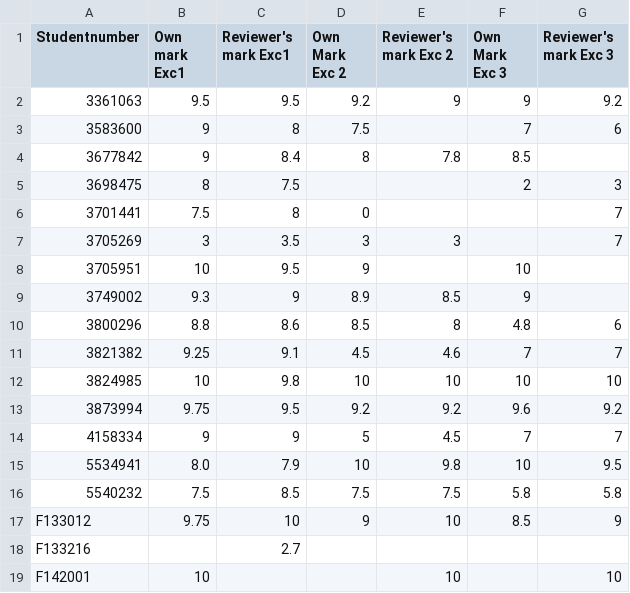
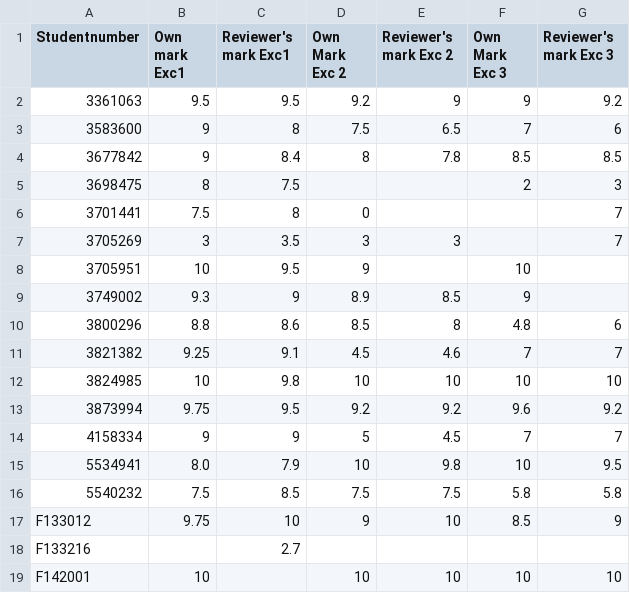
Before and after one commit to phile314/TPT-2014, a CSV file: Marks.csv, drawn as a sheet.

Commit message:
Update Marks.csv

```diff
--- a/Marks.csv
+++ b/Marks.csv
@@ -2,4 +2,4 @@ Studentnumber, Own mark Exc1, Reviewer's mark Exc1, Own Mark Exc 2, Reviewer's m
 3361063, 9.5 , 9.5, 9.2 , 9  , 9  , 9.2
-3583600, 9   ,   8, 7.5 ,    , 7  , 6
-3677842, 9   , 8.4, 8   , 7.8, 8.5,
+3583600, 9   ,   8, 7.5 , 6.5, 7  , 6
+3677842, 9   , 8.4, 8   , 7.8, 8.5, 8.5
 3698475, 8   , 7.5,     ,    , 2  , 3
@@ -18,2 +18,2 @@ F133012, 9.75, 10 , 9   , 10 , 8.5, 9
 F133216,     , 2.7,     ,    ,    ,
-F142001, 10  ,    ,     , 10 ,    , 10
+F142001, 10  ,    , 10  , 10 , 10 , 10
```
